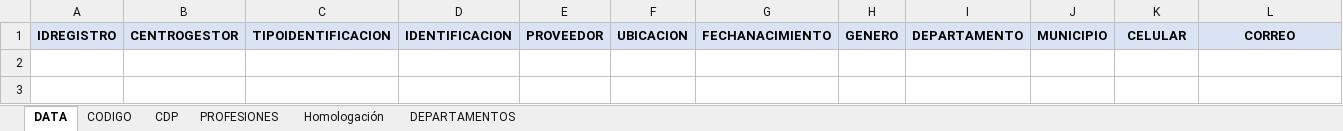
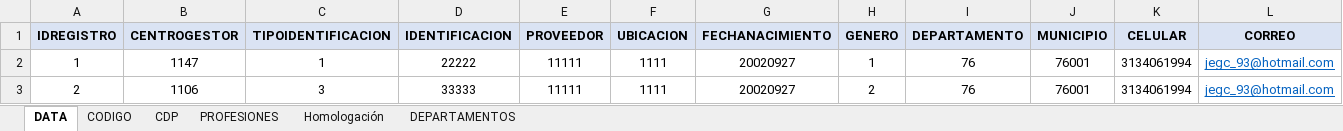
Before and after one commit to jegonzalez-cloud/GestionContractual-Lte, an Excel workbook: src/assets/img/excel-homologacion-gestion-prueba.xlsx, sheet DATA, drawn as a sheet; only a part is shown; values as stored, in another font and other column widths than the file's, no borders; rows hold the shown columns only; the diff names each change by its address in the sheet, - before the commit and + after, or states it on an @@ line.

```diff
--- a/src/assets/img/excel-homologacion-gestion-prueba.xlsx (sheet DATA)
+++ b/src/assets/img/excel-homologacion-gestion-prueba.xlsx (sheet DATA)
+row 2: 1 | 1147 | 1 | 22222 | 11111 | 1111 | 20020927 | 1 | 76 | 76001 | 3134061994 | jegc_93@hotmail.com
+row 3: 2 | 1106 | 3 | 33333 | 11111 | 1111 | 20020927 | 2 | 76 | 76001 | 3134061994 | jegc_93@hotmail.com
```
Also changed, not shown: sheet CDP, sheet CODIGO, sheet Homologación, 18 other files.
